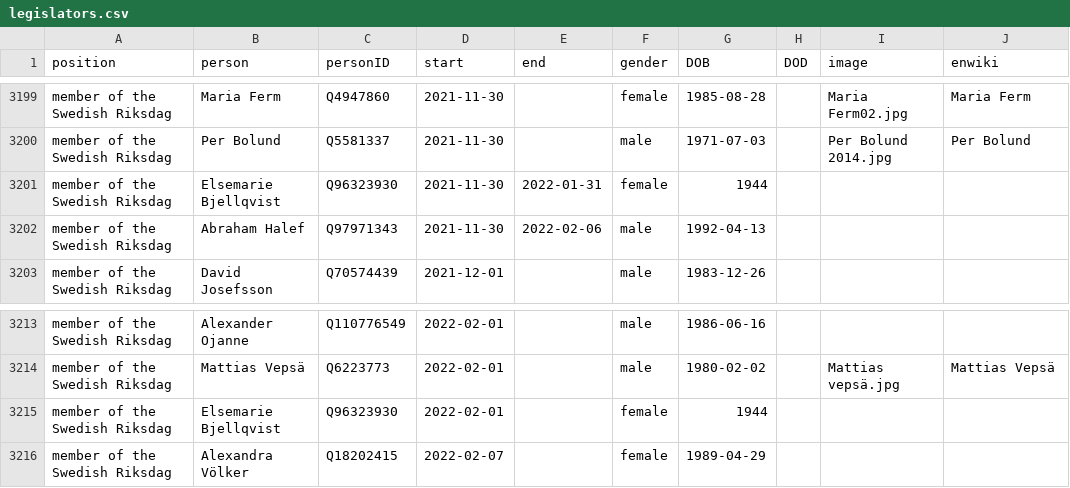
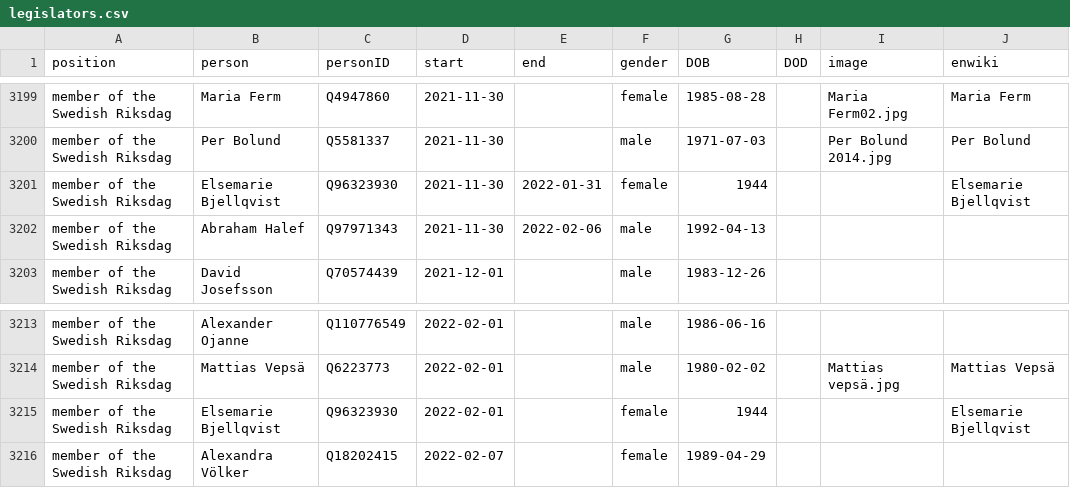
Before and after one commit to every-politician-scrapers/sweden-cabinet, a CSV file: html/legislators.csv, drawn as a sheet; only a part is shown, gaps mark what is left out; the diff covers the shown part only.

```diff
--- a/html/legislators.csv
+++ b/html/legislators.csv
@@ -3200,3 +3200,3 @@ member of the Swedish Riksdag,Maria Ferm,Q4947860,2021-11-30,,female,1985-08-28,
 member of the Swedish Riksdag,Per Bolund,Q5581337,2021-11-30,,male,1971-07-03,,Per Bolund 2014.jpg,Per Bolund
-member of the Swedish Riksdag,Elsemarie Bjellqvist,Q96323930,2021-11-30,2022-01-31,female,1944,,,
+member of the Swedish Riksdag,Elsemarie Bjellqvist,Q96323930,2021-11-30,2022-01-31,female,1944,,,Elsemarie Bjellqvist
 member of the Swedish Riksdag,Abraham Halef,Q97971343,2021-11-30,2022-02-06,male,1992-04-13,,,
@@ -3214,3 +3214,3 @@ member of the Swedish Riksdag,Alexander Ojanne,Q110776549,2022-02-01,,male,1986-
 member of the Swedish Riksdag,Mattias Vepsä,Q6223773,2022-02-01,,male,1980-02-02,,Mattias vepsä.jpg,Mattias Vepsä
-member of the Swedish Riksdag,Elsemarie Bjellqvist,Q96323930,2022-02-01,,female,1944,,,
+member of the Swedish Riksdag,Elsemarie Bjellqvist,Q96323930,2022-02-01,,female,1944,,,Elsemarie Bjellqvist
 member of the Swedish Riksdag,Alexandra Völker,Q18202415,2022-02-07,,female,1989-04-29,,,
```
Also changed, not shown: 5 edited cells elsewhere in this file.
